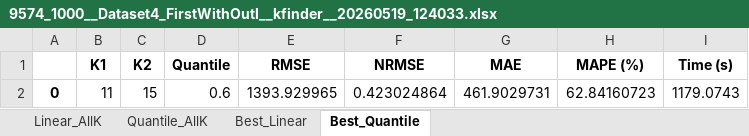
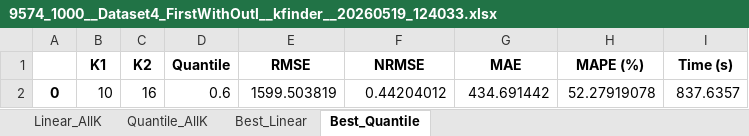
Before and after one commit to vojouv/Skrips, an Excel workbook: datasets/output/9574_1000__Dataset4_FirstWithOutl__kfinder__20260519_124033.xlsx, sheet Best_Quantile, drawn as a sheet; values as stored, in another font and other column widths than the file's, no borders; removed rows and columns are numbered as before the commit, all else as after; the diff names each change by its address in the sheet, - before the commit and + after, or states it on an @@ line.

```diff
--- a/datasets/output/9574_1000__Dataset4_FirstWithOutl__kfinder__20260519_124033.xlsx (sheet Best_Quantile)
+++ b/datasets/output/9574_1000__Dataset4_FirstWithOutl__kfinder__20260519_124033.xlsx (sheet Best_Quantile)
-row 2: 0 | 11 | 15 | 0.6 | 1393.929965 | 0.423024864 | 461.9029731 | 62.84160723 | 1179.0743
+row 2: 0 | 10 | 16 | 0.6 | 1599.503819 | 0.44204012 | 434.691442 | 52.27919078 | 837.6357
```
Also changed, not shown: sheet Quantile_AllK, sheet Linear_AllK, sheet Best_Linear.
